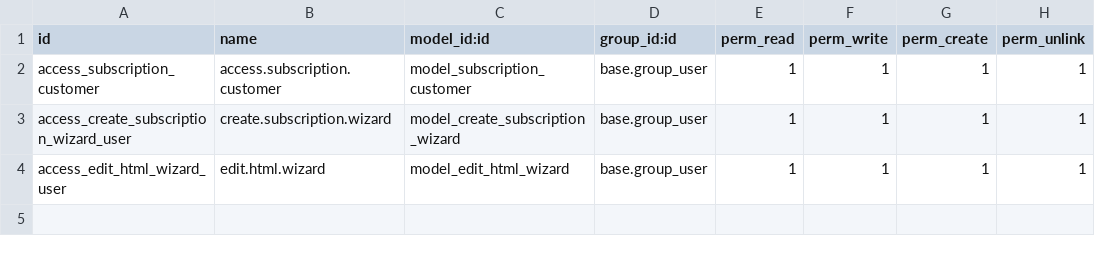
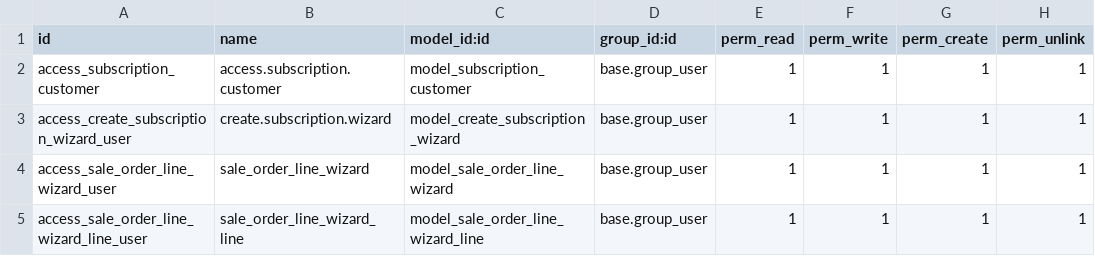
Before and after one commit to aungphone-mm/odoo_17, a CSV file: subscriptions_extension/security/ir.model.access.csv, drawn as a sheet.

```diff
--- a/subscriptions_extension/security/ir.model.access.csv
+++ b/subscriptions_extension/security/ir.model.access.csv
@@ -3,2 +3,3 @@ access_subscription_customer,access.subscription.customer,model_subscription_cus
 access_create_subscription_wizard_user,create.subscription.wizard,model_create_subscription_wizard,base.group_user,1,1,1,1
-access_edit_html_wizard_user,edit.html.wizard,model_edit_html_wizard,base.group_user,1,1,1,1
+access_sale_order_line_wizard_user,sale_order_line_wizard,model_sale_order_line_wizard,base.group_user,1,1,1,1
+access_sale_order_line_wizard_line_user,sale_order_line_wizard_line,model_sale_order_line_wizard_line,base.group_user,1,1,1,1
```
Also changed, not shown: 45 other files.
